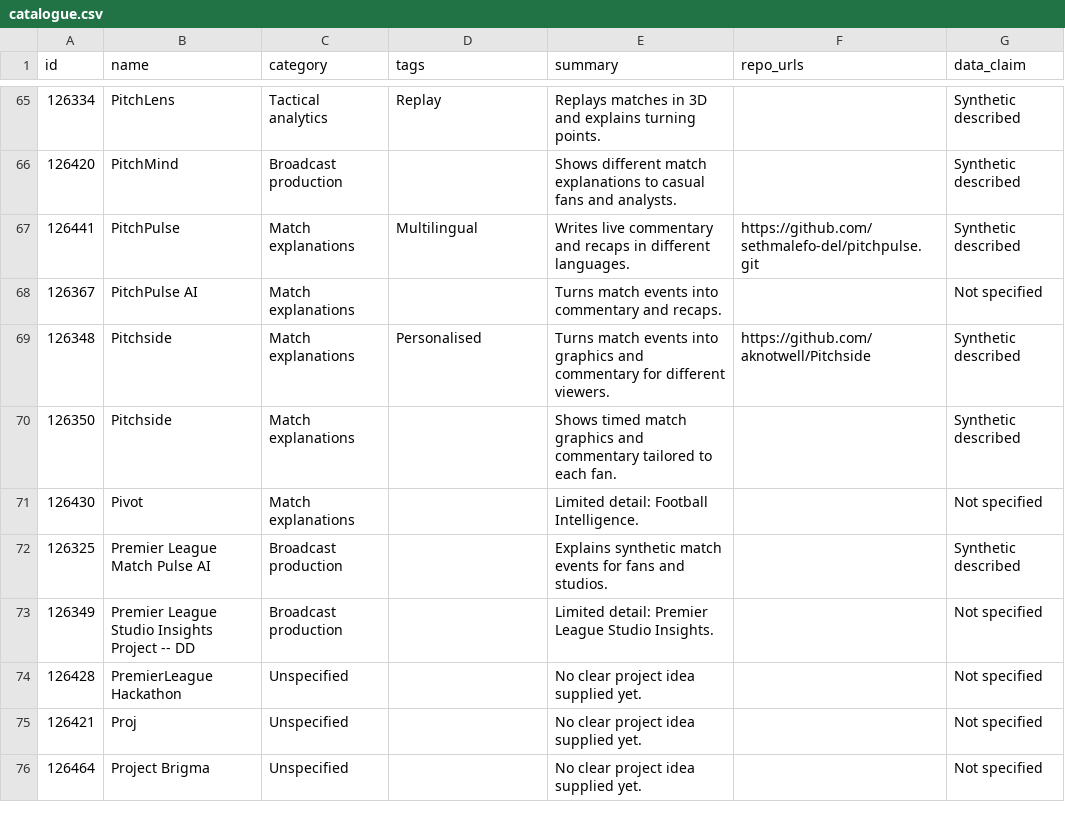
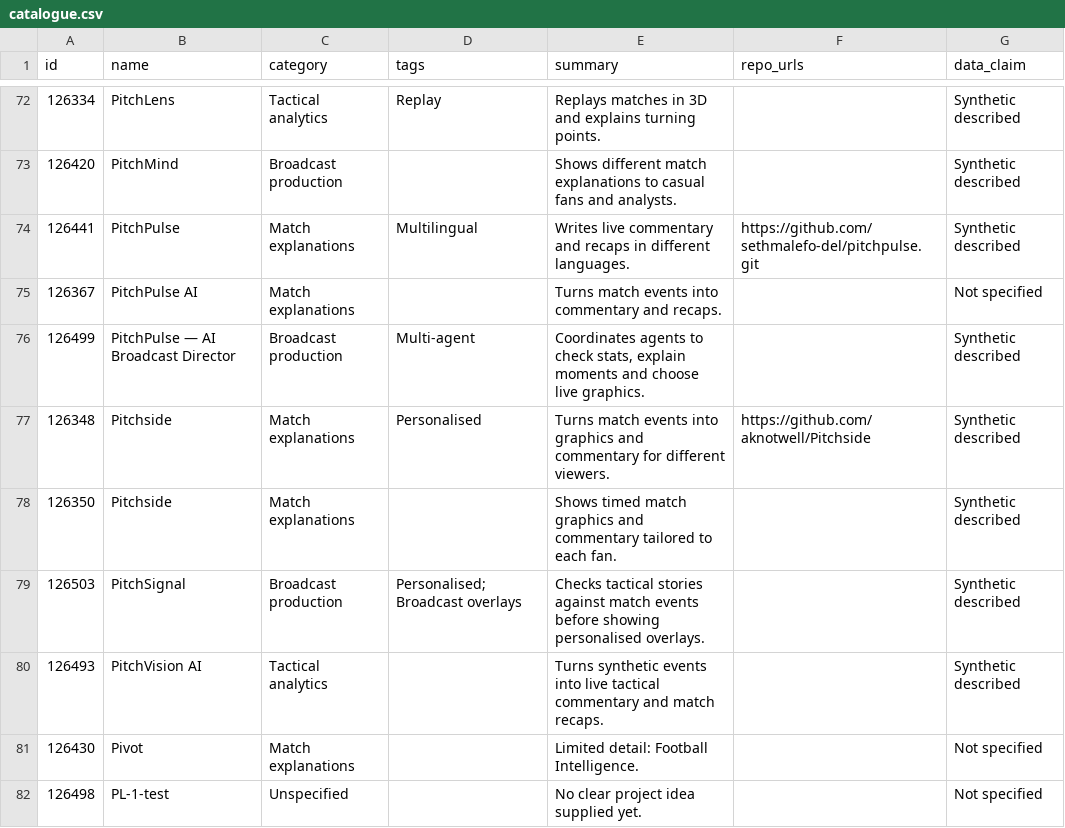
Before and after one commit to taka6745/insidethegame, a CSV file: competitors/data/catalogue.csv, drawn as a sheet; only a part is shown, gaps mark what is left out; the shorter side is filled out with more unchanged rows; the diff covers the shown part only.

```diff
--- a/competitors/data/catalogue.csv
+++ b/competitors/data/catalogue.csv
@@ -68,4 +75,8 @@
 126367,PitchPulse AI,Match explanations,,Turns match events into commentary and recaps.,,Not specified
+126499,PitchPulse — AI Broadcast Director,Broadcast production,Multi-agent,"Coordinates agents to check stats, explain moments and choose live graphics.",,Synthetic described
 126348,Pitchside,Match explanations,Personalised,Turns match events into graphics and commentary for different viewers.,https://github.com/aknotwell/Pitchside,Synthetic described
 126350,Pitchside,Match explanations,,Shows timed match graphics and commentary tailored to each fan.,,Synthetic described
+126503,PitchSignal,Broadcast production,Personalised; Broadcast overlays,Checks tactical stories against match events before showing personalised overlays.,,Synthetic described
+126493,PitchVision AI,Tactical analytics,,Turns synthetic events into live tactical commentary and match recaps.,,Synthetic described
 126430,Pivot,Match explanations,,Limited detail: Football Intelligence.,,Not specified
+126498,PL-1-test,Unspecified,,No clear project idea supplied yet.,,Not specified
```
Also changed, not shown: 11 added rows and 3 edited cells elsewhere in this file, 55 other files.
